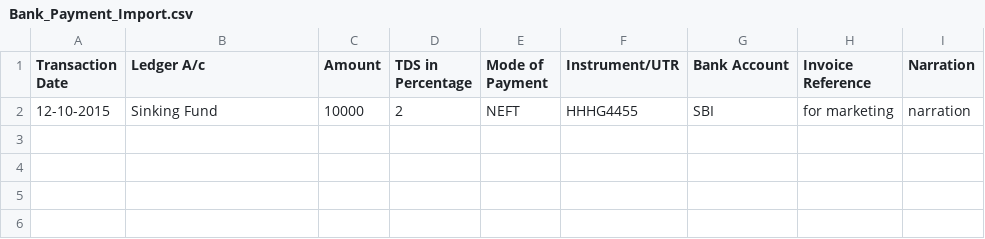
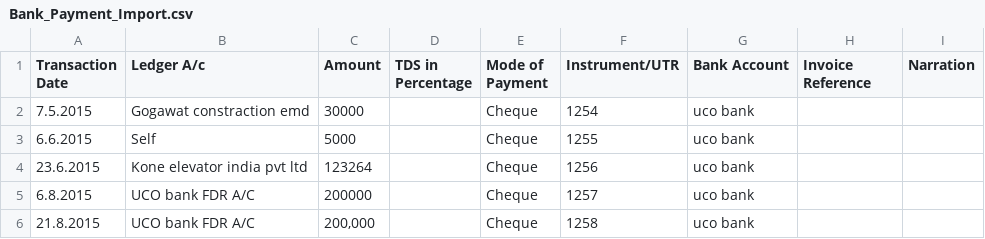
Before and after one commit to Shelunagori/Housingmatters, a CSV file: app/webroot/csv_file/bank/Bank_Payment_Import.csv, drawn as a sheet.

```diff
--- a/app/webroot/csv_file/bank/Bank_Payment_Import.csv
+++ b/app/webroot/csv_file/bank/Bank_Payment_Import.csv
@@ -1,2 +1,6 @@
 Transaction Date,Ledger A/c,Amount,TDS in Percentage,Mode of Payment,Instrument/UTR,Bank Account,Invoice Reference,Narration
-12-10-2015,Sinking Fund,10000,2,NEFT,HHHG4455,SBI,for marketing,narration
+7.5.2015,Gogawat constraction emd,30000,,Cheque,1254,uco bank,,
+6.6.2015,Self ,5000,,Cheque,1255,uco bank,,
+23.6.2015,Kone elevator india pvt ltd,123264,,Cheque,1256,uco bank,,
+6.8.2015,UCO bank FDR A/C,200000,,Cheque,1257,uco bank,,
+21.8.2015,UCO bank FDR A/C," 200,000 ",,Cheque,1258,uco bank,,
```
Also changed, not shown: app/webroot/csv_file/bank/Bank_Payment_Import (1).csv, app/webroot/csv_file/bank/Bank_Payment_Import (2).csv, 1 other file.
